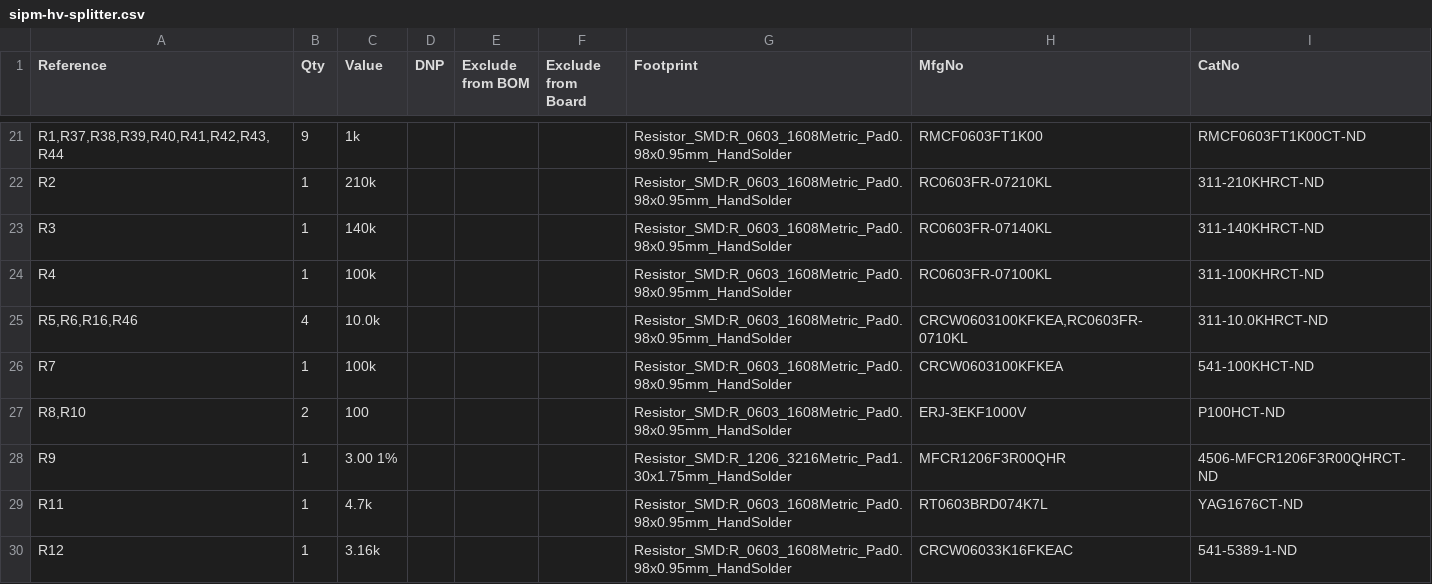
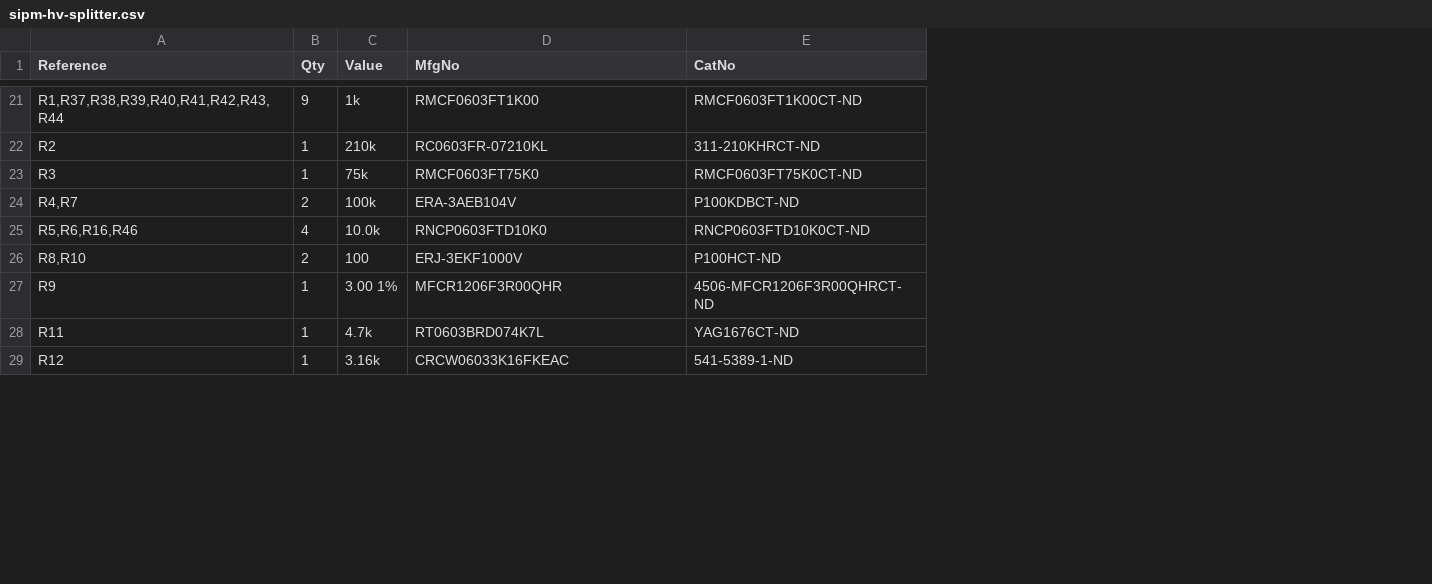
Before and after one commit to eshazen/ninjanirs-sipm, a CSV file: KiCAD/sipm-hv-splitter/sipm-hv-splitter.csv, drawn as a sheet; only a part is shown, gaps mark what is left out; removed rows and columns are numbered as before the commit, all else as after; the diff covers the shown part only; the diff names each change by its address in the sheet, - before the commit and + after, or states it on an @@ line.

```diff
--- a/KiCAD/sipm-hv-splitter/sipm-hv-splitter.csv
+++ b/KiCAD/sipm-hv-splitter/sipm-hv-splitter.csv
-column D (DNP), empty
-column E (Exclude from BOM), empty
-column F (Exclude from Board), empty
-column G (Footprint), rows 21-23: all Resistor_SMD:R_0603_1608Metric_Pad0.98x0.95mm_HandSolder; row 25: Resistor_SMD:R_0603_1608Metric_Pad0.98x0.95mm_HandSolder; rows 27-30: Resistor_SMD:R_0603_1608Metric_Pad0.98x0.95mm_HandSolder | Resistor_SMD:R_1206_3216Metric_Pad1.30x1.75mm_HandSolder | Resistor_SMD:R_0603_1608Metric_Pad0.98x0.95mm_HandSolder | Resistor_SMD:R_0603_1608Metric_Pad0.98x0.95mm_HandSolder
-C23 (Value): 140k
+C23 (Value): 75k
-D23 (MfgNo): RC0603FR-07140KL
+D23 (MfgNo): RMCF0603FT75K0
-E23 (CatNo): 311-140KHRCT-ND
+E23 (CatNo): RMCF0603FT75K0CT-ND
-row 24: R4 | 1 | 100k |  |  |  | Resistor_SMD:R_0603_1608Metric_Pad0.98x0.95mm_HandSolder | RC0603FR-07100KL | 311-100KHRCT-ND
+row 24: R4,R7 | 2 | 100k | ERA-3AEB104V | P100KDBCT-ND
-D25 (MfgNo): CRCW0603100KFKEA,RC0603FR-0710KL
+D25 (MfgNo): RNCP0603FTD10K0
-E25 (CatNo): 311-10.0KHRCT-ND
+E25 (CatNo): RNCP0603FTD10K0CT-ND
-row 26: R7 | 1 | 100k |  |  |  | Resistor_SMD:R_0603_1608Metric_Pad0.98x0.95mm_HandSolder | CRCW0603100KFKEA | 541-100KHCT-ND
```
Also changed, not shown: 1 added row, 2 removed rows and 20 edited cells elsewhere in this file, 19 other files.
